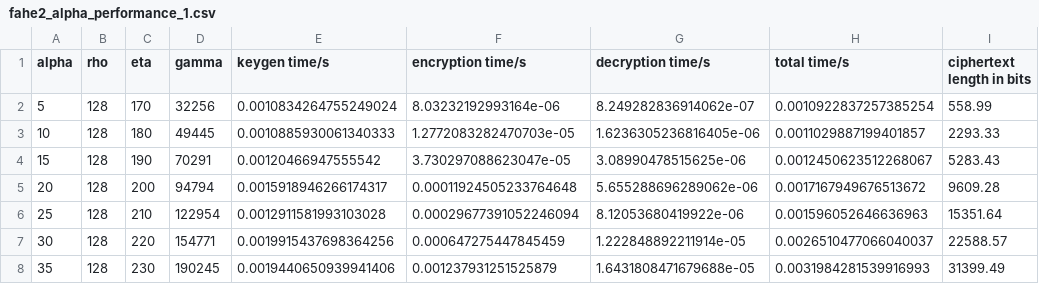
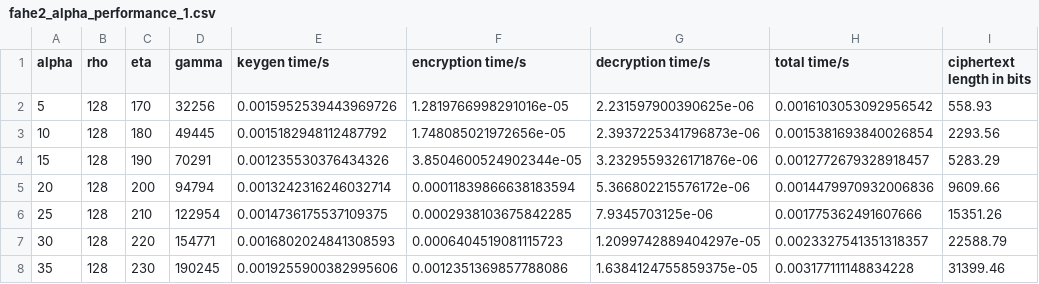
Before and after one commit to Oscar11800/Fast-Additive-Homomorphic-Encryption, a CSV file: fahe2_alpha_performance_1.csv, drawn as a sheet.

```diff
--- a/fahe2_alpha_performance_1.csv
+++ b/fahe2_alpha_performance_1.csv
@@ -1,8 +1,8 @@
 alpha,rho,eta,gamma,keygen time/s,encryption time/s,decryption time/s,total time/s,ciphertext length in bits
-5,128,170,32256,0.0010834264755249024,8.03232192993164e-06,8.249282836914062e-07,0.0010922837257385254,558.99
-10,128,180,49445,0.0010885930061340333,1.2772083282470703e-05,1.6236305236816405e-06,0.0011029887199401857,2293.33
-15,128,190,70291,0.00120466947555542,3.730297088623047e-05,3.08990478515625e-06,0.0012450623512268067,5283.43
-20,128,200,94794,0.0015918946266174317,0.00011924505233764648,5.655288696289062e-06,0.0017167949676513672,9609.28
-25,128,210,122954,0.0012911581993103028,0.00029677391052246094,8.12053680419922e-06,0.001596052646636963,15351.64
-30,128,220,154771,0.0019915437698364256,0.000647275447845459,1.222848892211914e-05,0.0026510477066040037,22588.57
-35,128,230,190245,0.0019440650939941406,0.001237931251525879,1.6431808471679688e-05,0.0031984281539916993,31399.49
+5,128,170,32256,0.0015952539443969726,1.2819766998291016e-05,2.231597900390625e-06,0.0016103053092956542,558.93
+10,128,180,49445,0.0015182948112487792,1.748085021972656e-05,2.3937225341796873e-06,0.0015381693840026854,2293.56
+15,128,190,70291,0.001235530376434326,3.8504600524902344e-05,3.2329559326171876e-06,0.0012772679328918457,5283.29
+20,128,200,94794,0.0013242316246032714,0.00011839866638183594,5.366802215576172e-06,0.0014479970932006836,9609.66
+25,128,210,122954,0.0014736175537109375,0.0002938103675842285,7.9345703125e-06,0.001775362491607666,15351.26
+30,128,220,154771,0.0016802024841308593,0.0006404519081115723,1.2099742889404297e-05,0.0023327541351318357,22588.79
+35,128,230,190245,0.0019255900382995606,0.0012351369857788086,1.6384124755859375e-05,0.003177111148834228,31399.46
```
Also changed, not shown: fahe2_alpha_performance_2.csv, fahe2_alpha_performance_3.csv, 2 other files.
